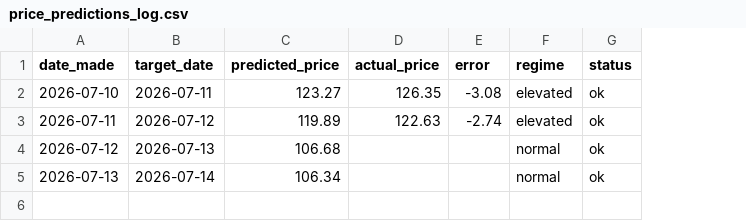
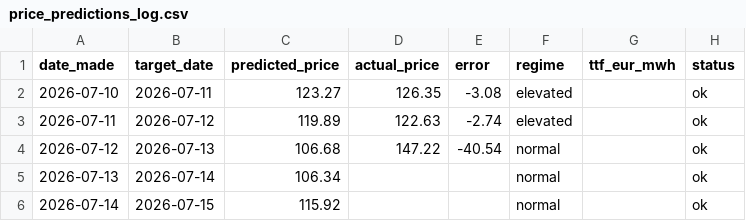
Before and after one commit to Evanssdas/Price-Forecaster, a CSV file: price_predictions_log.csv, drawn as a sheet; the diff names each change by its address in the sheet, - before the commit and + after, or states it on an @@ line.

```diff
--- a/price_predictions_log.csv
+++ b/price_predictions_log.csv
+column G (ttf_eur_mwh), empty
-D4 (actual_price): (empty)
+D4 (actual_price): 147.22
-E4 (error): (empty)
+E4 (error): -40.54
+row 6: 2026-07-14 | 2026-07-15 | 115.92 |  |  | normal |  | ok
```
